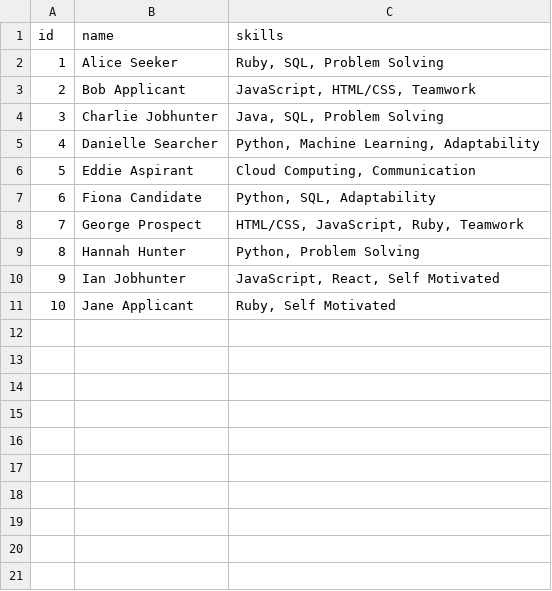
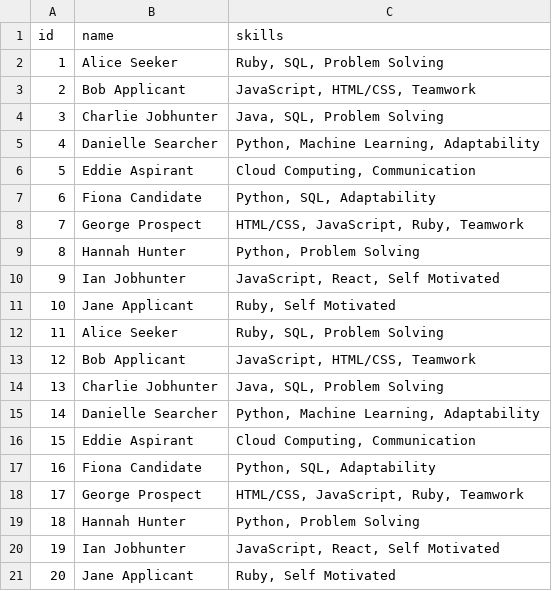
Before and after one commit to cxczau/jobmatch, a CSV file: lib/jobseekers.csv, drawn as a sheet; the diff names each change by its address in the sheet, - before the commit and + after, or states it on an @@ line.

```diff
--- a/lib/jobseekers.csv
+++ b/lib/jobseekers.csv
+row 12: 11 | Alice Seeker | Ruby, SQL, Problem Solving
+row 13: 12 | Bob Applicant | JavaScript, HTML/CSS, Teamwork
+row 14: 13 | Charlie Jobhunter | Java, SQL, Problem Solving
+row 15: 14 | Danielle Searcher | Python, Machine Learning, Adaptability
+row 16: 15 | Eddie Aspirant | Cloud Computing, Communication
+row 17: 16 | Fiona Candidate | Python, SQL, Adaptability
+row 18: 17 | George Prospect | HTML/CSS, JavaScript, Ruby, Teamwork
+row 19: 18 | Hannah Hunter | Python, Problem Solving
+row 20: 19 | Ian Jobhunter | JavaScript, React, Self Motivated
+row 21: 20 | Jane Applicant | Ruby, Self Motivated
```
Also changed, not shown: lib/jobs.csv, 16 other files.
